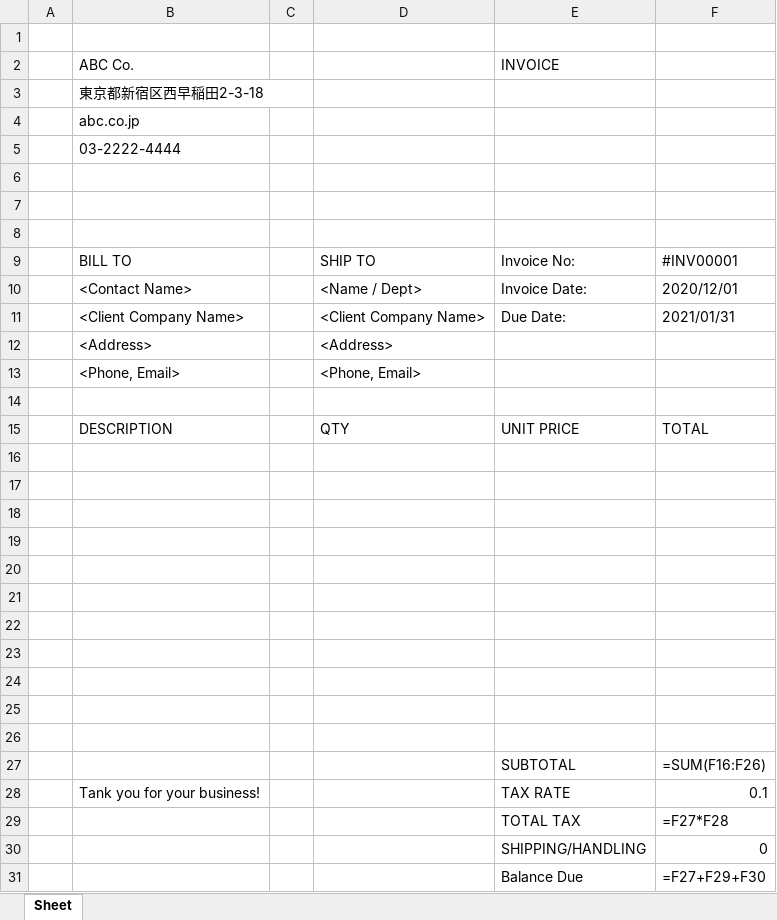
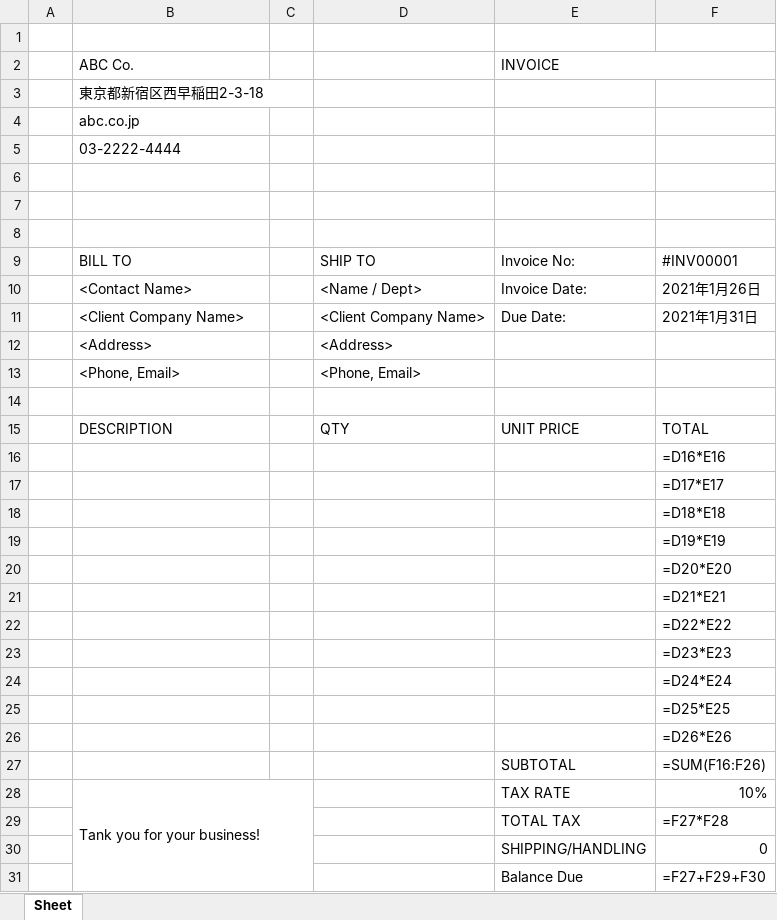
Before and after one commit to tech-kooka/invoice, an Excel workbook: excel/invoice_#INV00001.xlsx, sheet Sheet, drawn as a sheet; values as stored, in another font and other column widths than the file's, no cell formats; formulas without a stored value are shown as written; charts and pictures not drawn; the diff names each change by its address in the sheet, - before the commit and + after, or states it on an @@ line.

Commit message:
updated invoice002.py

```diff
--- a/excel/invoice_#INV00001.xlsx (sheet Sheet)
+++ b/excel/invoice_#INV00001.xlsx (sheet Sheet)
+E2:F2 merged
-F10: 2020/12/01
+F10: 2021年1月26日
-F11: 2021/01/31
+F11: 2021年1月31日
-F16: (empty)
+F16: =D16*E16
-F17: (empty)
+F17: =D17*E17
-F18: (empty)
+F18: =D18*E18
-F19: (empty)
+F19: =D19*E19
-F20: (empty)
+F20: =D20*E20
-F21: (empty)
+F21: =D21*E21
-F22: (empty)
+F22: =D22*E22
-F23: (empty)
+F23: =D23*E23
-F24: (empty)
+F24: =D24*E24
-F25: (empty)
+F25: =D25*E25
-F26: (empty)
+F26: =D26*E26
+B28:C31 merged
-F28: 0.1
+F28: 10%
```
Also changed, not shown: cell formats, charts or pictures.
